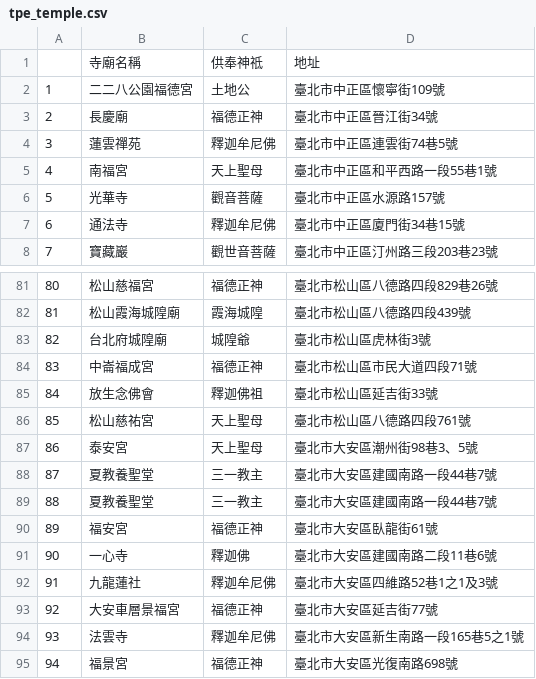
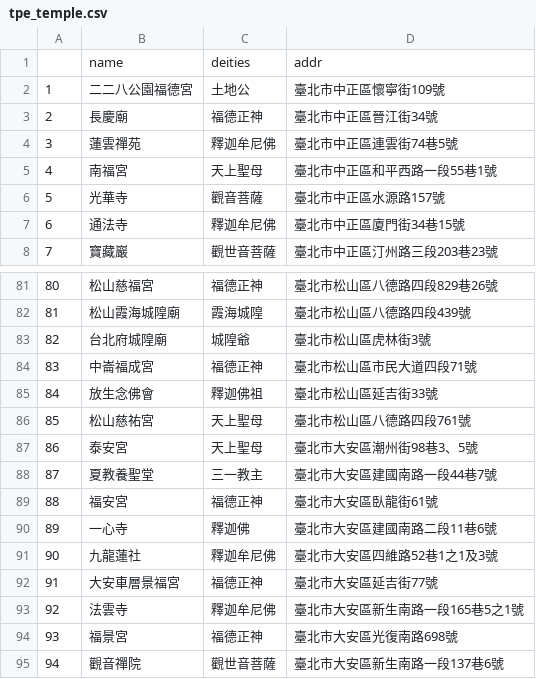
Before and after one commit to MiaoChien/temples, a CSV file: tpe_temple.csv, drawn as a sheet; only a part is shown, gaps mark what is left out; the shorter side is filled out with more unchanged rows; removed rows and columns are numbered as before the commit, all else as after; the diff names each change by its address in the sheet, - before the commit and + after, or states it on an @@ line.

```diff
--- a/tpe_temple.csv
+++ b/tpe_temple.csv
-row 1:  | 寺廟名稱 | 供奉神祗 | 地址
+row 1:  | name | deities | addr
-row 88: 87 | 夏教養聖堂 | 三一教主 | 臺北市大安區建國南路一段44巷7號
@@ column A renumbered from row 88 down @@
```
Also changed, not shown: 1 other file.
